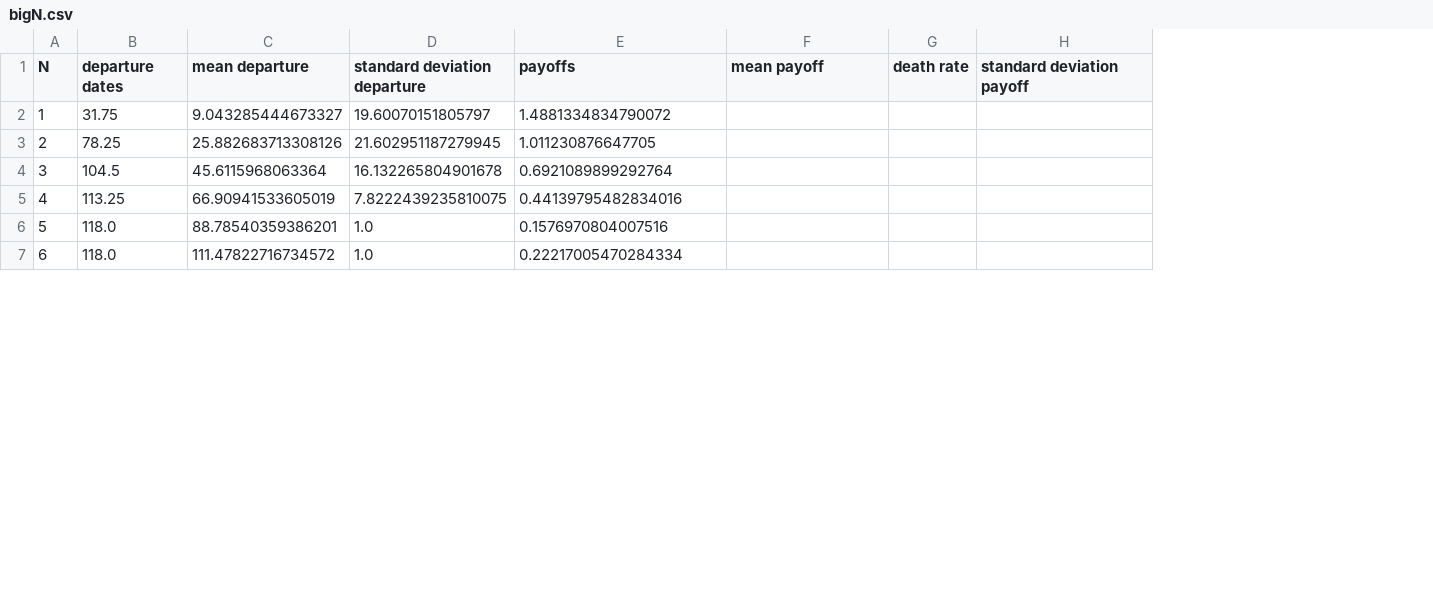
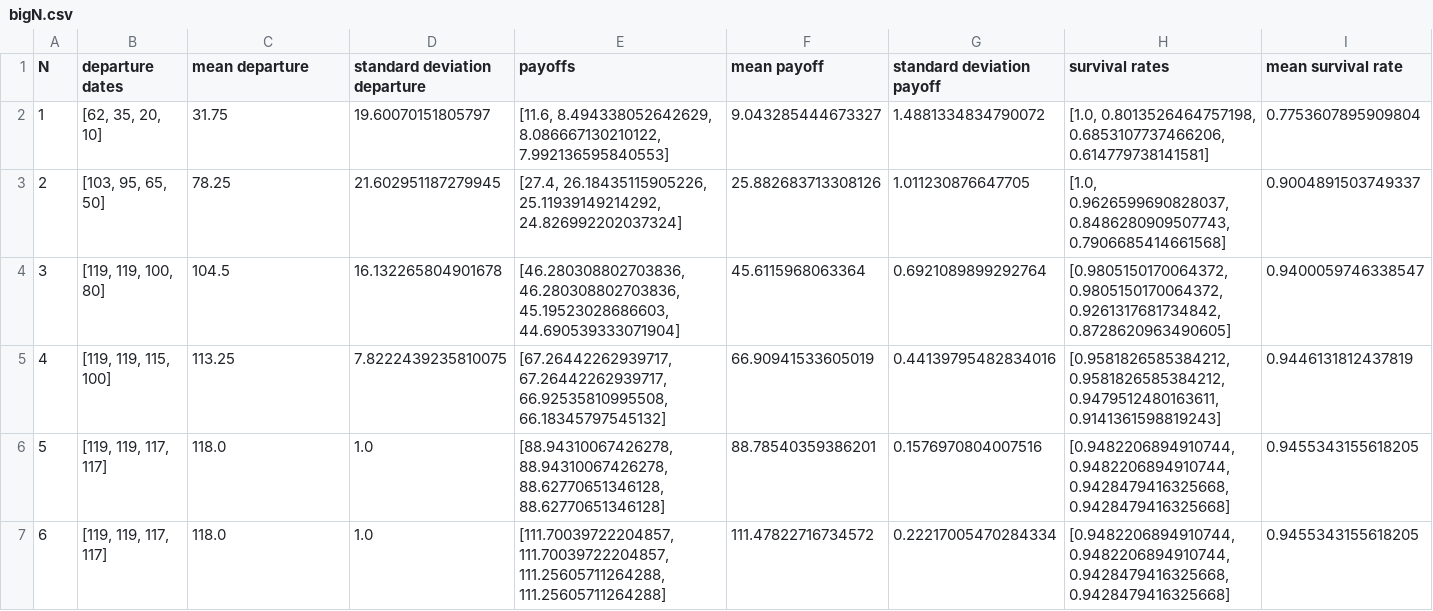
Before and after one commit to WillFowlkes/DynamicsREU2023, a CSV file: bigN.csv, drawn as a sheet; only a part is shown; removed rows and columns are numbered as before the commit, all else as after; the diff covers the shown part only; the diff names each change by its address in the sheet, - before the commit and + after, or states it on an @@ line.

```diff
--- a/bigN.csv
+++ b/bigN.csv
-column G (death rate), empty
+column H (survival rates), rows 2-7: [1.0, 0.8013526464757198, 0.6853107737466206, 0.614779738141581] | [1.0, 0.9626599690828037, 0.8486280909507743, 0.7906685414661568] | [0.9805150170064372, 0.9805150170064372, 0.9261317681734842, 0.8728620963490605] | [0.9581826585384212, 0.9581826585384212, 0.9479512480163611, 0.9141361598819243] | [0.9482206894910744, 0.9482206894910744, 0.9428479416325668, 0.9428479416325668] | [0.9482206894910744, 0.9482206894910744, 0.9428479416325668, 0.9428479416325668]
+column I (mean survival rate), rows 2-7: 0.7753607895909804 | 0.9004891503749337 | 0.9400059746338547 | 0.9446131812437819 | 0.9455343155618205 | 0.9455343155618205
-B2 (departure dates): 31.75
+B2 (departure dates): [62, 35, 20, 10]
-C2 (mean departure): 9.043285444673327
+C2 (mean departure): 31.75
-E2 (payoffs): 1.4881334834790072
+E2 (payoffs): [11.6, 8.494338052642629, 8.086667130210122, 7.992136595840553]
-F2 (mean payoff): (empty)
+F2 (mean payoff): 9.043285444673327
-G2 (standard deviation payoff): (empty)
+G2 (standard deviation payoff): 1.4881334834790072
-B3 (departure dates): 78.25
+B3 (departure dates): [103, 95, 65, 50]
-C3 (mean departure): 25.882683713308126
+C3 (mean departure): 78.25
-E3 (payoffs): 1.011230876647705
+E3 (payoffs): [27.4, 26.18435115905226, 25.11939149214292, 24.826992202037324]
-F3 (mean payoff): (empty)
+F3 (mean payoff): 25.882683713308126
-G3 (standard deviation payoff): (empty)
+G3 (standard deviation payoff): 1.011230876647705
-B4 (departure dates): 104.5
+B4 (departure dates): [119, 119, 100, 80]
-C4 (mean departure): 45.6115968063364
+C4 (mean departure): 104.5
-E4 (payoffs): 0.6921089899292764
+E4 (payoffs): [46.280308802703836, 46.280308802703836, 45.19523028686603, 44.690539333071904]
-F4 (mean payoff): (empty)
+F4 (mean payoff): 45.6115968063364
-G4 (standard deviation payoff): (empty)
+G4 (standard deviation payoff): 0.6921089899292764
-B5 (departure dates): 113.25
+B5 (departure dates): [119, 119, 115, 100]
-C5 (mean departure): 66.90941533605019
+C5 (mean departure): 113.25
-E5 (payoffs): 0.44139795482834016
+E5 (payoffs): [67.26442262939717, 67.26442262939717, 66.92535810995508, 66.18345797545132]
-F5 (mean payoff): (empty)
+F5 (mean payoff): 66.90941533605019
-G5 (standard deviation payoff): (empty)
+G5 (standard deviation payoff): 0.44139795482834016
-B6:B7 (departure dates): 118.0
+B6:B7 (departure dates): [119, 119, 117, 117]
-C6 (mean departure): 88.78540359386201
+C6 (mean departure): 118.0
-E6 (payoffs): 0.1576970804007516
+E6 (payoffs): [88.94310067426278, 88.94310067426278, 88.62770651346128, 88.62770651346128]
-F6 (mean payoff): (empty)
+F6 (mean payoff): 88.78540359386201
-G6 (standard deviation payoff): (empty)
+G6 (standard deviation payoff): 0.1576970804007516
-C7 (mean departure): 111.47822716734572
+C7 (mean departure): 118.0
-E7 (payoffs): 0.22217005470284334
+E7 (payoffs): [111.70039722204857, 111.70039722204857, 111.25605711264288, 111.25605711264288]
-F7 (mean payoff): (empty)
+F7 (mean payoff): 111.47822716734572
-G7 (standard deviation payoff): (empty)
+G7 (standard deviation payoff): 0.22217005470284334
```
Also changed, not shown: 20 edited cells elsewhere in this file, c.csv, k.csv, 6 other files.
